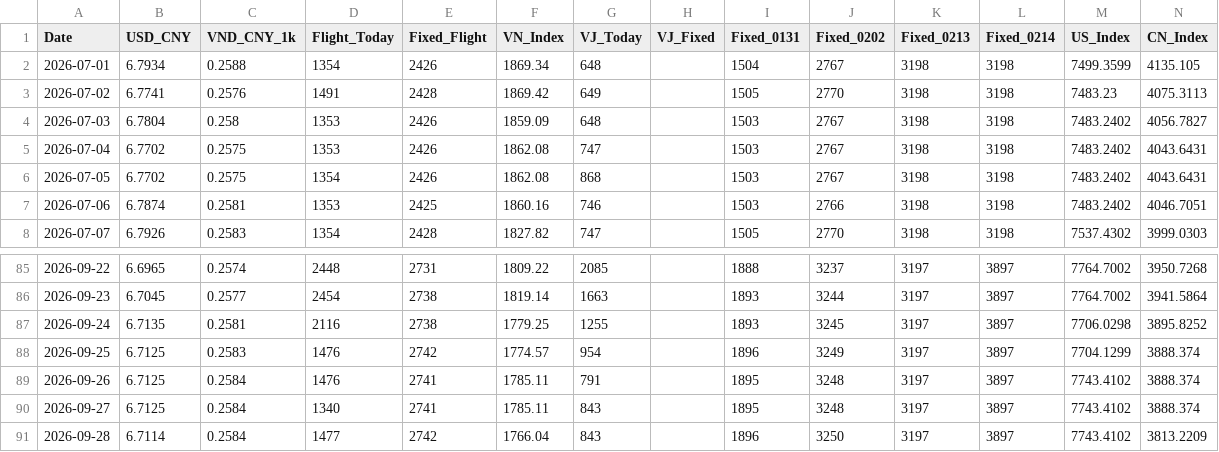
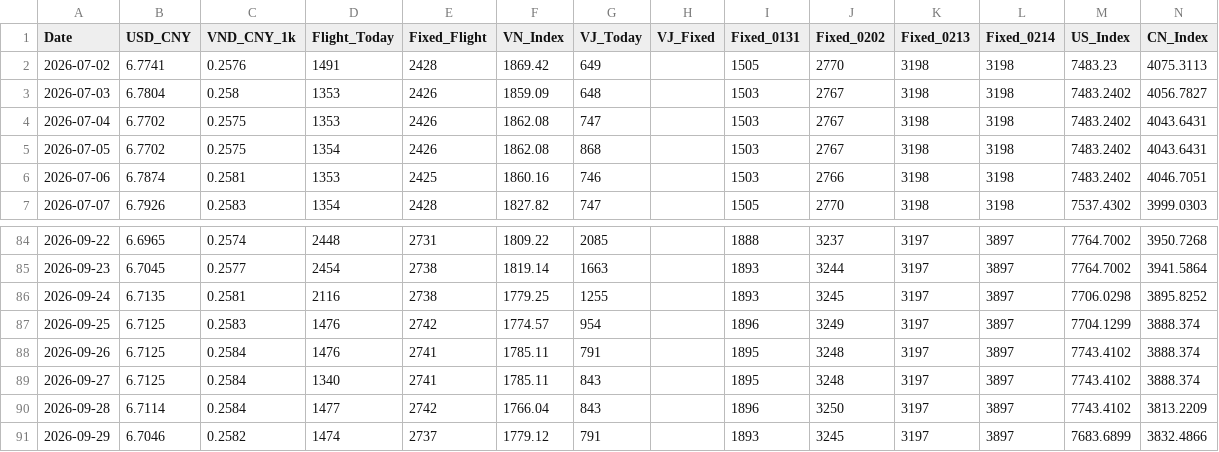
Before and after one commit to apexhuang-zizi/News-Financial_Tracking, a CSV file: history.csv, drawn as a sheet; only a part is shown, gaps mark what is left out.

```diff
--- a/history.csv
+++ b/history.csv
@@ -1,3 +1,2 @@
 Date,USD_CNY,VND_CNY_1k,Flight_Today,Fixed_Flight,VN_Index,VJ_Today,VJ_Fixed,Fixed_0131,Fixed_0202,Fixed_0213,Fixed_0214,US_Index,CN_Index
-2026-07-01,6.7934,0.2588,1354,2426,1869.34,648,,1504,2767,3198,3198,7499.3599,4135.105
 2026-07-02,6.7741,0.2576,1491,2428,1869.42,649,,1505,2770,3198,3198,7483.23,4075.3113
@@ -91 +90,2 @@ Date,USD_CNY,VND_CNY_1k,Flight_Today,Fixed_Flight,VN_Index,VJ_Today,VJ_Fixed,Fix
 2026-09-28,6.7114,0.2584,1477,2742,1766.04,843,,1896,3250,3197,3897,7743.4102,3813.2209
+2026-09-29,6.7046,0.2582,1474,2737,1779.12,791,,1893,3245,3197,3897,7683.6899,3832.4866
```
Also changed, not shown: ks_history.csv, stock_history.csv, 5 other files.
